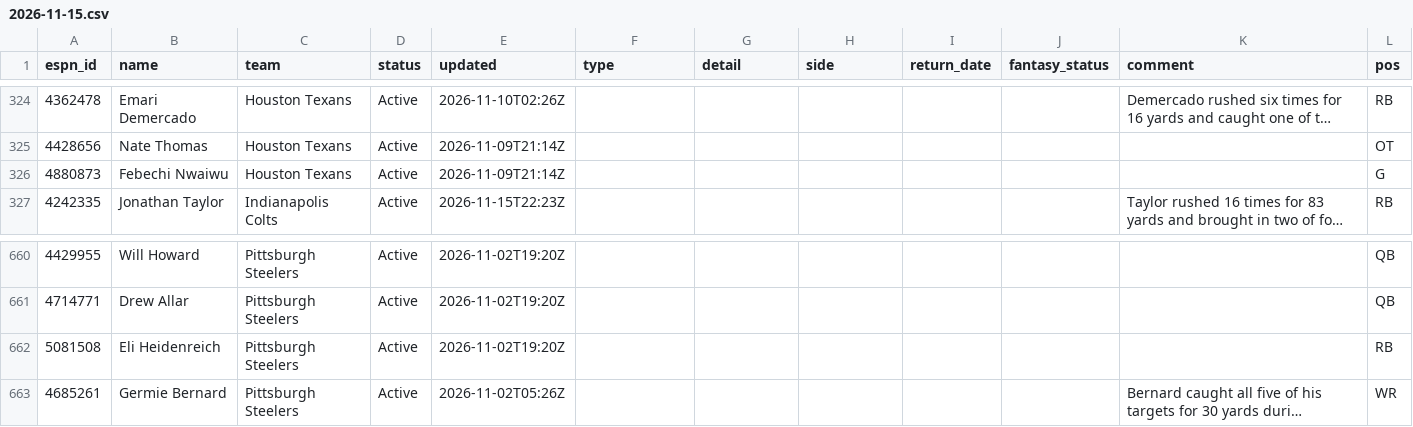
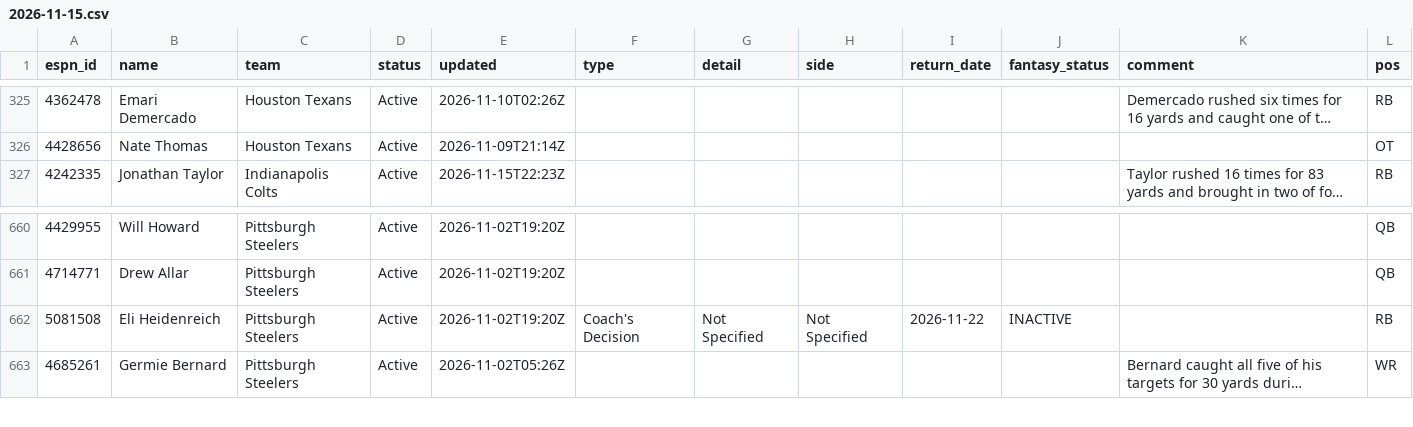
Before and after one commit to ChefJulio/nfl-edge, a CSV file: data/espn_injuries/2026-11-15.csv, drawn as a sheet; only a part is shown, gaps mark what is left out; long unchanged cells end in …; removed rows and columns are numbered as before the commit, all else as after; the diff covers the shown part only; the diff names each change by its address in the sheet, - before the commit and + after, or states it on an @@ line.

```diff
--- a/data/espn_injuries/2026-11-15.csv
+++ b/data/espn_injuries/2026-11-15.csv
-row 326: 4880873 | Febechi Nwaiwu | Houston Texans | Active | 2026-11-09T21:14Z |  |  |  |  |  |  | G
-F662 (type): (empty)
+F662 (type): Coach's Decision
-G662 (detail): (empty)
+G662 (detail): Not Specified
-H662 (side): (empty)
+H662 (side): Not Specified
-I662 (return_date): (empty)
+I662 (return_date): 2026-11-22
-J662 (fantasy_status): (empty)
+J662 (fantasy_status): INACTIVE
```
Also changed, not shown: 4 added rows, 3 removed rows and 16 edited cells elsewhere in this file, 3 other files.
